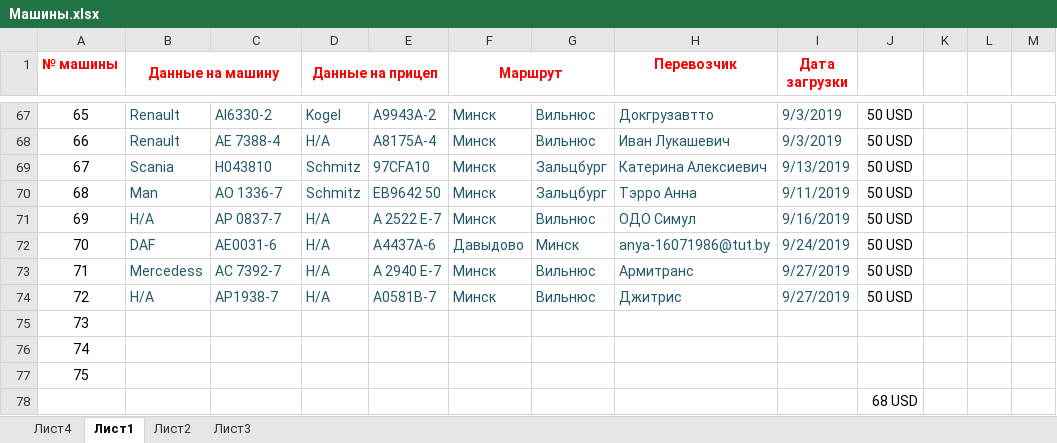
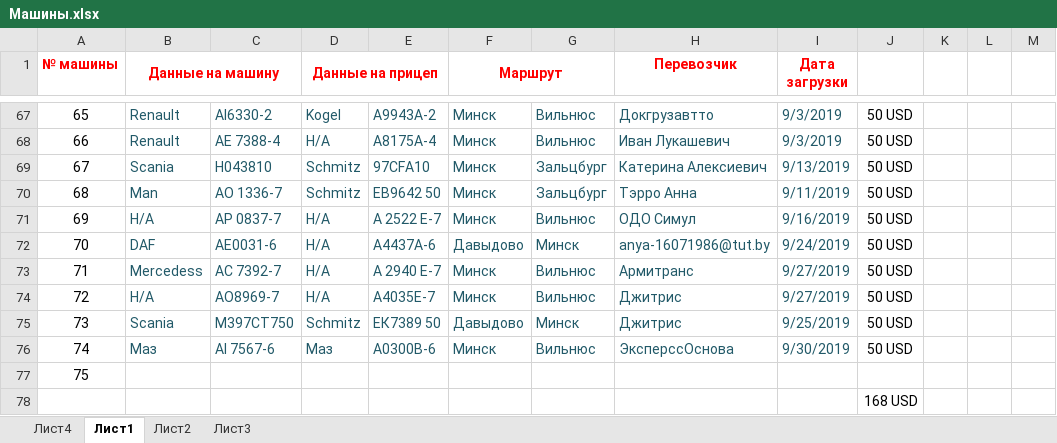
Before and after one commit to rutraq/Logistic, an Excel workbook: Машины.xlsx, sheet Лист1, drawn as a sheet; only a part is shown, gaps mark what is left out; values as stored, in another font and other column widths than the file's, no borders; the diff names each change by its address in the sheet, - before the commit and + after, or states it on an @@ line.

Commit message:
машины

```diff
--- a/Машины.xlsx (sheet Лист1)
+++ b/Машины.xlsx (sheet Лист1)
-C74: АР1938-7
+C74: AO8969-7
-E74: А0581В-7
+E74: A4035E-7
-B75 (Данные на машину): (empty)
+B75 (Данные на машину): Scania
-C75: (empty)
+C75: М397СТ750
-D75 (Данные на прицеп): (empty)
+D75 (Данные на прицеп): Schmitz
-E75: (empty)
+E75: ЕК7389 50
-F75 (Маршрут): (empty)
+F75 (Маршрут): Давыдово
-G75: (empty)
+G75: Минск
-H75 (Перевозчик): (empty)
+H75 (Перевозчик): Джитрис
-I75 (Дата загрузки): (empty)
+I75 (Дата загрузки): 9/25/2019
-J75:J76: (empty)
+J75:J76: 50 USD
-B76 (Данные на машину): (empty)
+B76 (Данные на машину): Маз
-C76: (empty)
+C76: AI 7567-6
-D76 (Данные на прицеп): (empty)
+D76 (Данные на прицеп): Маз
-E76: (empty)
+E76: A0300B-6
-F76 (Маршрут): (empty)
+F76 (Маршрут): Минск
-G76: (empty)
+G76: Вильнюс
-H76 (Перевозчик): (empty)
+H76 (Перевозчик): ЭксперссОснова
-I76 (Дата загрузки): (empty)
+I76 (Дата загрузки): 9/30/2019
-J78: 68 USD
+J78: 168 USD
```
Also changed, not shown: 4 other files.
